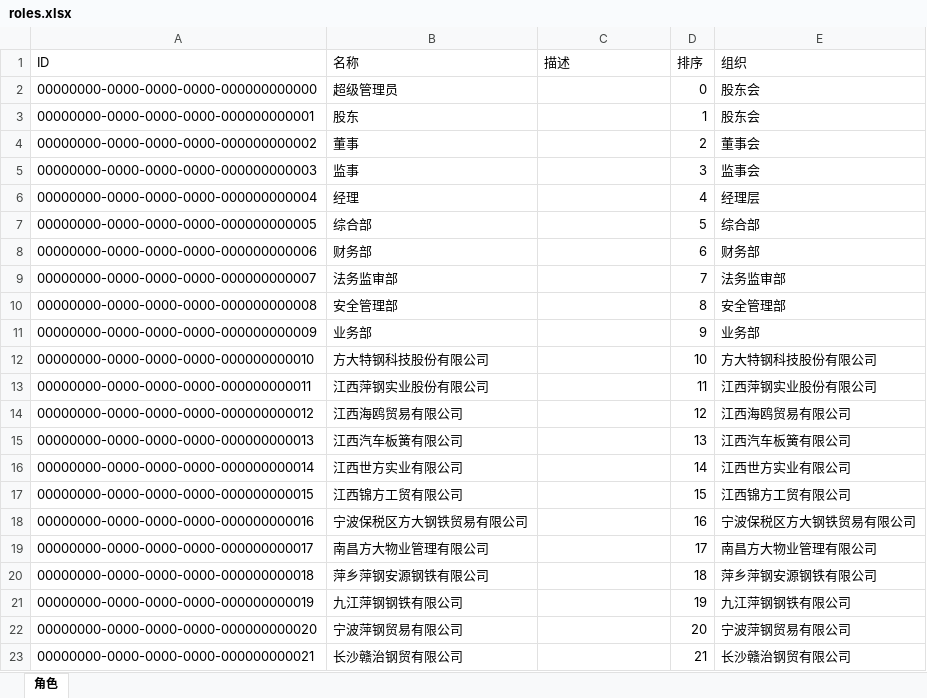
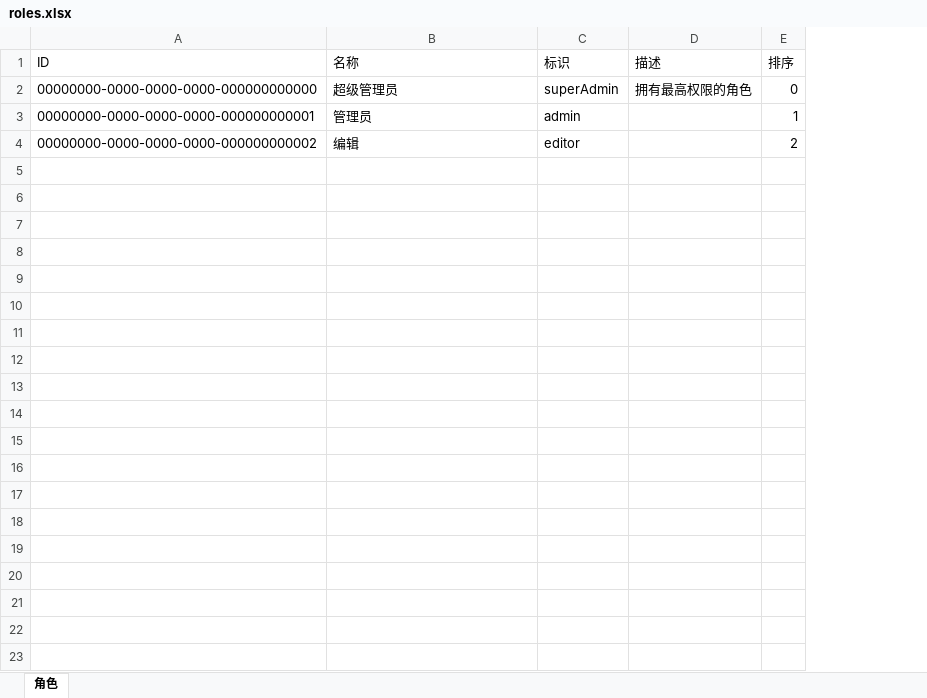
Before and after one commit to ZhiXiao-Lin/nestify, an Excel workbook: server/seeds/roles.xlsx, sheet 角色, drawn as a sheet; values as stored, in another font and other column widths than the file's, no borders; removed rows and columns are numbered as before the commit, all else as after; the diff names each change by its address in the sheet, - before the commit and + after, or states it on an @@ line.

```diff
--- a/server/seeds/roles.xlsx (sheet 角色)
+++ b/server/seeds/roles.xlsx (sheet 角色)
+column C (标识), rows 2-4: superAdmin | admin | editor
-column E (组织), rows 2-4: 股东会 | 股东会 | 董事会
-D2 (描述): (empty)
+D2 (描述): 拥有最高权限的角色
-B3 (名称): 股东
+B3 (名称): 管理员
-B4 (名称): 董事
+B4 (名称): 编辑
-row 5: 00000000-0000-0000-0000-000000000003 | 监事 |  | 3 | 监事会
-row 6: 00000000-0000-0000-0000-000000000004 | 经理 |  | 4 | 经理层
-row 7: 00000000-0000-0000-0000-000000000005 | 综合部 |  | 5 | 综合部
-row 8: 00000000-0000-0000-0000-000000000006 | 财务部 |  | 6 | 财务部
-row 9: 00000000-0000-0000-0000-000000000007 | 法务监审部 |  | 7 | 法务监审部
-row 10: 00000000-0000-0000-0000-000000000008 | 安全管理部 |  | 8 | 安全管理部
-row 11: 00000000-0000-0000-0000-000000000009 | 业务部 |  | 9 | 业务部
-row 12: 00000000-0000-0000-0000-000000000010 | 方大特钢科技股份有限公司 |  | 10 | 方大特钢科技股份有限公司
-row 13: 00000000-0000-0000-0000-000000000011 | 江西萍钢实业股份有限公司 |  | 11 | 江西萍钢实业股份有限公司
-row 14: 00000000-0000-0000-0000-000000000012 | 江西海鸥贸易有限公司 |  | 12 | 江西海鸥贸易有限公司
-row 15: 00000000-0000-0000-0000-000000000013 | 江西汽车板簧有限公司 |  | 13 | 江西汽车板簧有限公司
-row 16: 00000000-0000-0000-0000-000000000014 | 江西世方实业有限公司 |  | 14 | 江西世方实业有限公司
-row 17: 00000000-0000-0000-0000-000000000015 | 江西锦方工贸有限公司 |  | 15 | 江西锦方工贸有限公司
-row 18: 00000000-0000-0000-0000-000000000016 | 宁波保税区方大钢铁贸易有限公司 |  | 16 | 宁波保税区方大钢铁贸易有限公司
-row 19: 00000000-0000-0000-0000-000000000017 | 南昌方大物业管理有限公司 |  | 17 | 南昌方大物业管理有限公司
-row 20: 00000000-0000-0000-0000-000000000018 | 萍乡萍钢安源钢铁有限公司 |  | 18 | 萍乡萍钢安源钢铁有限公司
-row 21: 00000000-0000-0000-0000-000000000019 | 九江萍钢钢铁有限公司 |  | 19 | 九江萍钢钢铁有限公司
-row 22: 00000000-0000-0000-0000-000000000020 | 宁波萍钢贸易有限公司 |  | 20 | 宁波萍钢贸易有限公司
-row 23: 00000000-0000-0000-0000-000000000021 | 长沙赣治钢贸有限公司 |  | 21 | 长沙赣治钢贸有限公司
```
Also changed, not shown: 27 other files.
